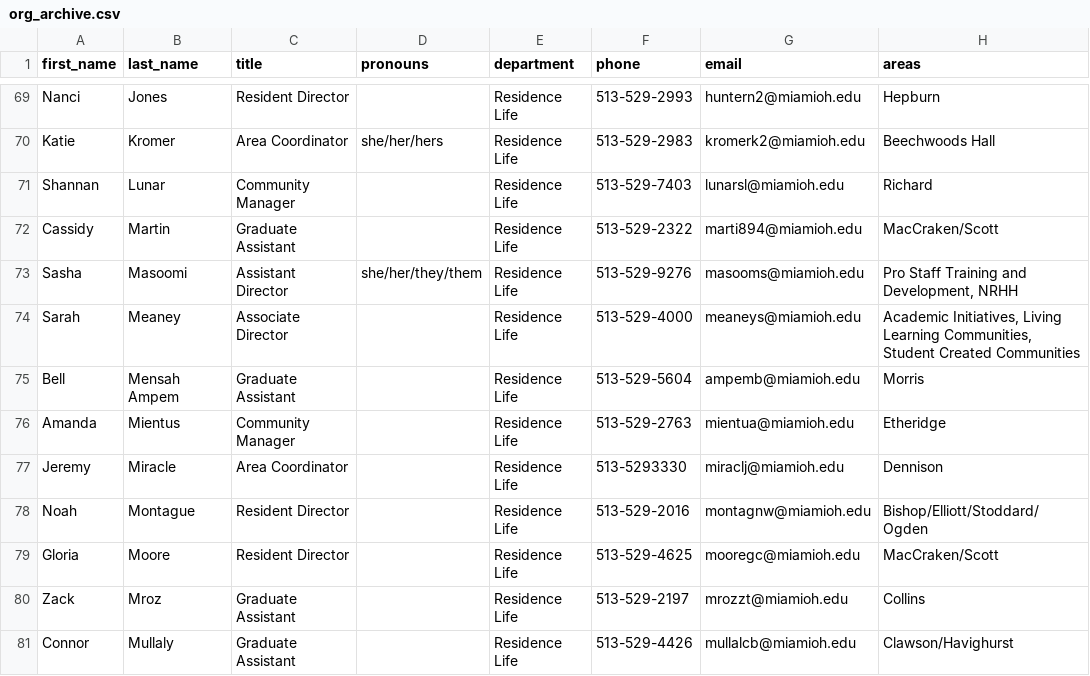
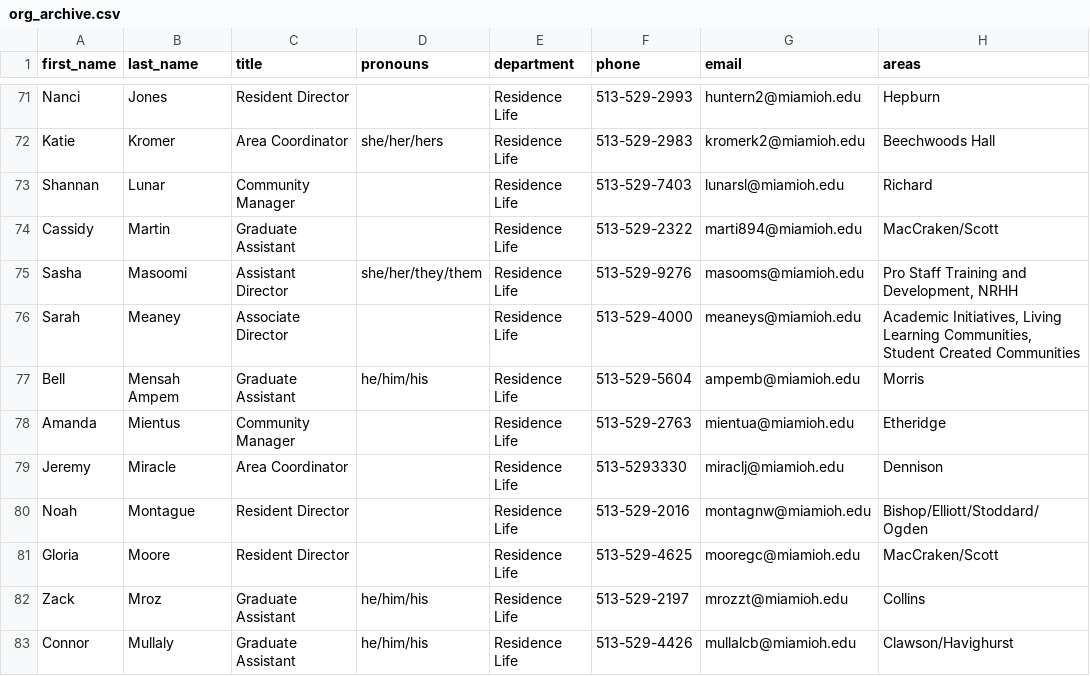
Before and after one commit to miami-student-life-org-chart/miami-student-life-org-chart.github.io, a CSV file: org_archive.csv, drawn as a sheet; only a part is shown, gaps mark what is left out; addresses are those after the commit; the diff covers the shown part only; the diff names each change by its address in the sheet, - before the commit and + after, or states it on an @@ line.

```diff
--- a/org_archive.csv
+++ b/org_archive.csv
-D77 (pronouns): (empty)
+D77 (pronouns): he/him/his
-D82:D83 (pronouns): (empty)
+D82:D83 (pronouns): he/him/his
```
Also changed, not shown: 2 added rows and 35 edited cells elsewhere in this file, 1 other file.
